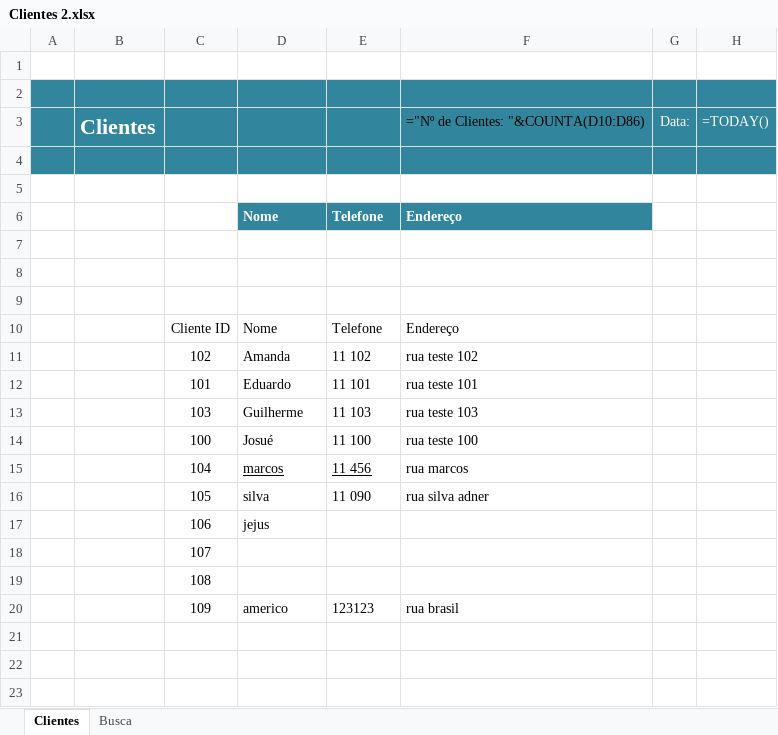
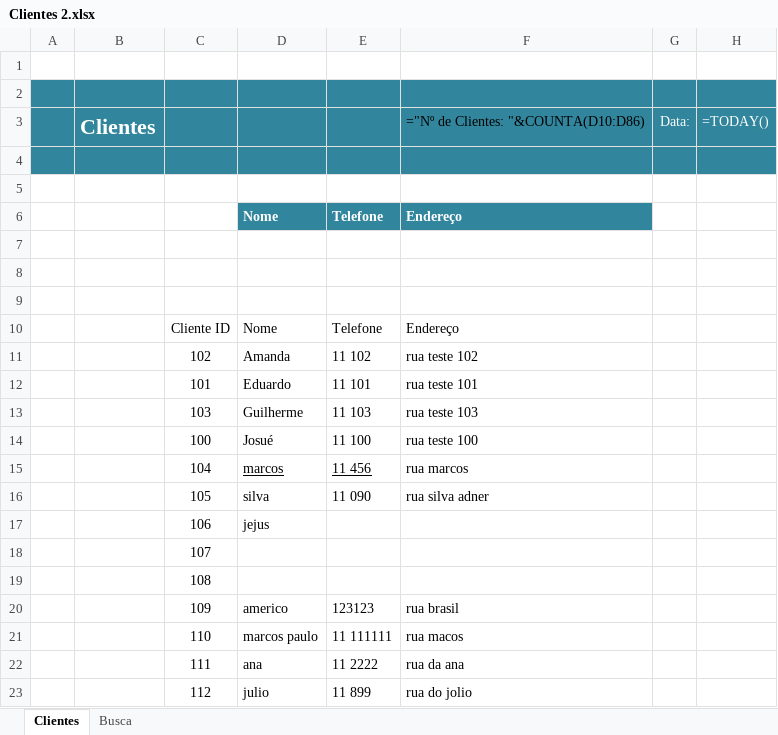
Before and after one commit to guirlviana/ConsultarClientes, an Excel workbook: Clientes 2.xlsx, sheet Clientes, drawn as a sheet; values as stored, in another font and other column widths than the file's, no borders; formulas without a stored value are shown as written; table styles not drawn; the diff names each change by its address in the sheet, - before the commit and + after, or states it on an @@ line.

```diff
--- a/Clientes 2.xlsx (sheet Clientes)
+++ b/Clientes 2.xlsx (sheet Clientes)
+row 21:  |  | 110 | marcos paulo | 11 111111 | rua macos
+row 22:  |  | 111 | ana | 11 2222 | rua da ana
+row 23:  |  | 112 | julio | 11 899 | rua do jolio
```
Also changed, not shown: 1 other file.
